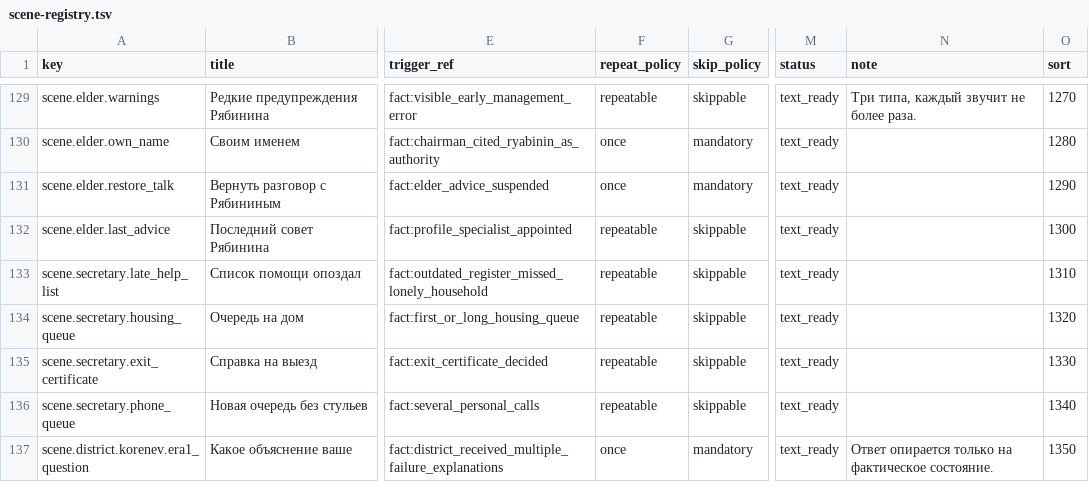
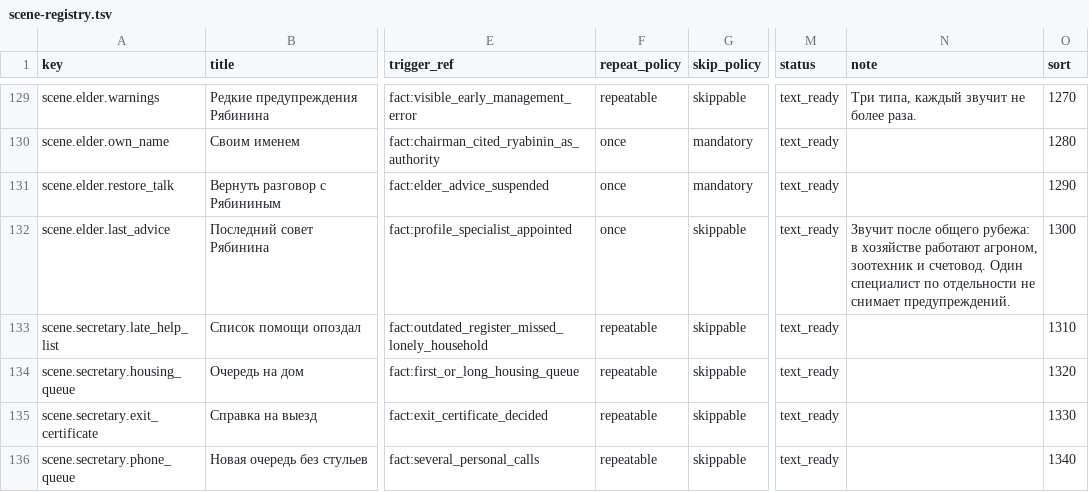
Before and after one commit to algb006/kolkhoz_rpg, a TSV file: ai/scene-registry.tsv, drawn as a sheet; only a part is shown, gaps mark what is left out; the shorter side is filled out with more unchanged rows; the diff names each change by its address in the sheet, - before the commit and + after, or states it on an @@ line.

```diff
--- a/ai/scene-registry.tsv
+++ b/ai/scene-registry.tsv
-F132 (repeat_policy): repeatable
+F132 (repeat_policy): once
-N132 (note): (empty)
+N132 (note): Звучит после общего рубежа: в хозяйстве работают агроном, зоотехник и счетовод. Один специалист по отдельности не снимает предупреждений.
```
Also changed, not shown: 1 other file.
